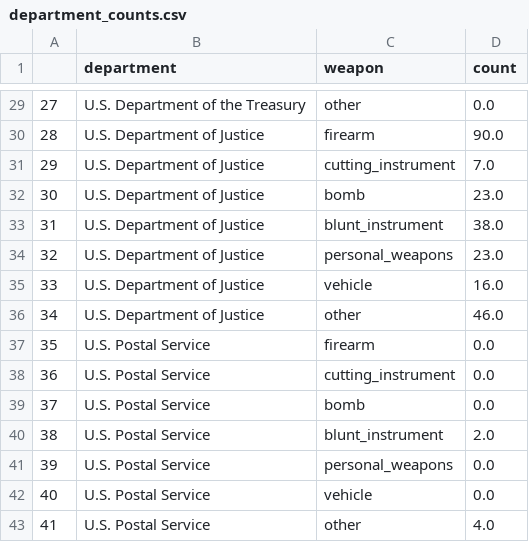
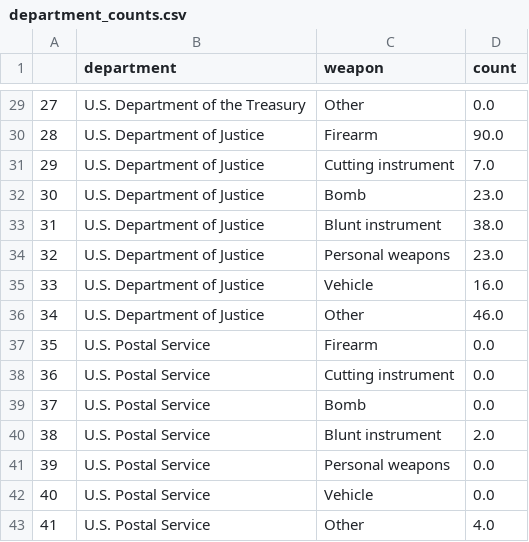
Before and after one commit to tgdn/dataviz-assignment4, a CSV file: data/department_counts.csv, drawn as a sheet; only a part is shown, gaps mark what is left out; the diff covers the shown part only.

```diff
--- a/data/department_counts.csv
+++ b/data/department_counts.csv
@@ -29,15 +29,15 @@
-27,U.S. Department of the Treasury,other,0.0
-28,U.S. Department of Justice,firearm,90.0
-29,U.S. Department of Justice,cutting_instrument,7.0
-30,U.S. Department of Justice,bomb,23.0
-31,U.S. Department of Justice,blunt_instrument,38.0
-32,U.S. Department of Justice,personal_weapons,23.0
-33,U.S. Department of Justice,vehicle,16.0
-34,U.S. Department of Justice,other,46.0
-35,U.S. Postal Service,firearm,0.0
-36,U.S. Postal Service,cutting_instrument,0.0
-37,U.S. Postal Service,bomb,0.0
-38,U.S. Postal Service,blunt_instrument,2.0
-39,U.S. Postal Service,personal_weapons,0.0
-40,U.S. Postal Service,vehicle,0.0
-41,U.S. Postal Service,other,4.0
+27,U.S. Department of the Treasury,Other,0.0
+28,U.S. Department of Justice,Firearm,90.0
+29,U.S. Department of Justice,Cutting instrument,7.0
+30,U.S. Department of Justice,Bomb,23.0
+31,U.S. Department of Justice,Blunt instrument,38.0
+32,U.S. Department of Justice,Personal weapons,23.0
+33,U.S. Department of Justice,Vehicle,16.0
+34,U.S. Department of Justice,Other,46.0
+35,U.S. Postal Service,Firearm,0.0
+36,U.S. Postal Service,Cutting instrument,0.0
+37,U.S. Postal Service,Bomb,0.0
+38,U.S. Postal Service,Blunt instrument,2.0
+39,U.S. Postal Service,Personal weapons,0.0
+40,U.S. Postal Service,Vehicle,0.0
+41,U.S. Postal Service,Other,4.0
```
Also changed, not shown: 27 edited cells elsewhere in this file, data/state_weapon_assaults.csv.
